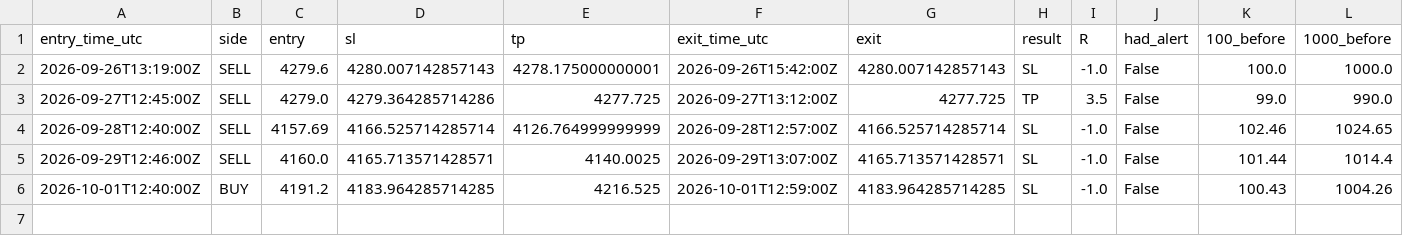
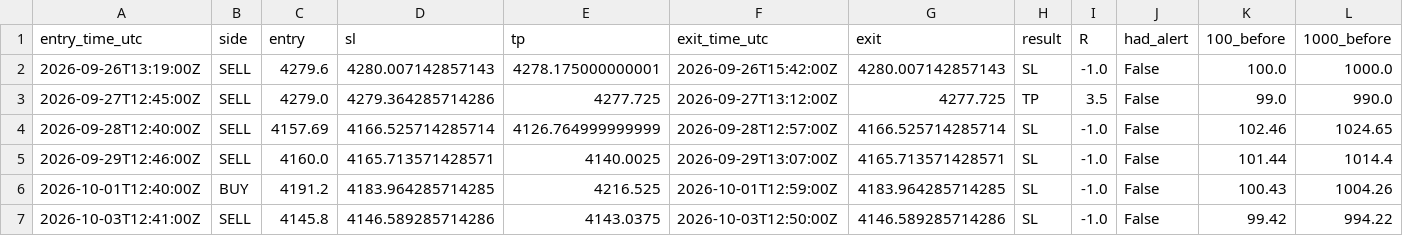
Before and after one commit to VybeEdge/paxg-orb-monitor, a CSV file: trades_log.csv, drawn as a sheet; only a part is shown; rows hold the shown columns only; the diff names each change by its address in the sheet, - before the commit and + after, or states it on an @@ line.

```diff
--- a/trades_log.csv
+++ b/trades_log.csv
+row 7: 2026-10-03T12:41:00Z | SELL | 4145.8 | 4146.589285714286 | 4143.0375 | 2026-10-03T12:50:00Z | 4146.589285714286 | SL | -1.0 | False | 99.42 | 994.22
```
Also changed, not shown: 4 other files.
